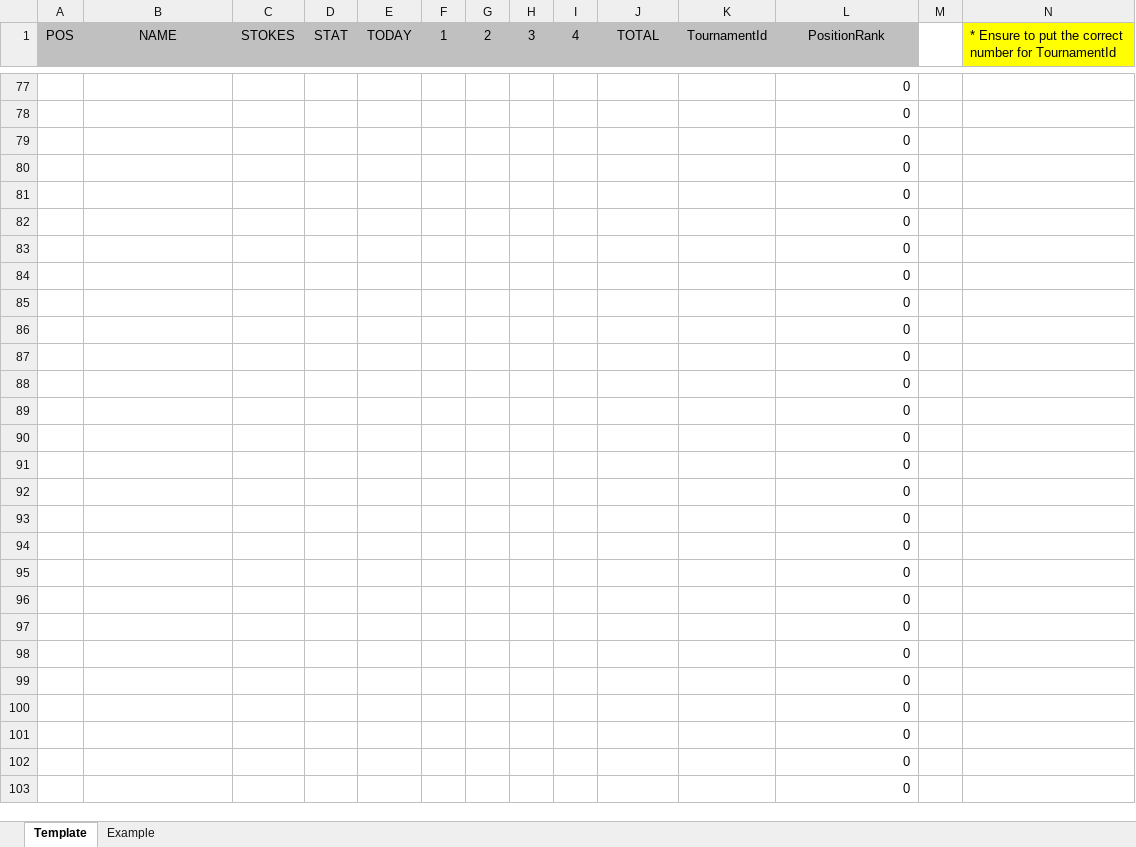
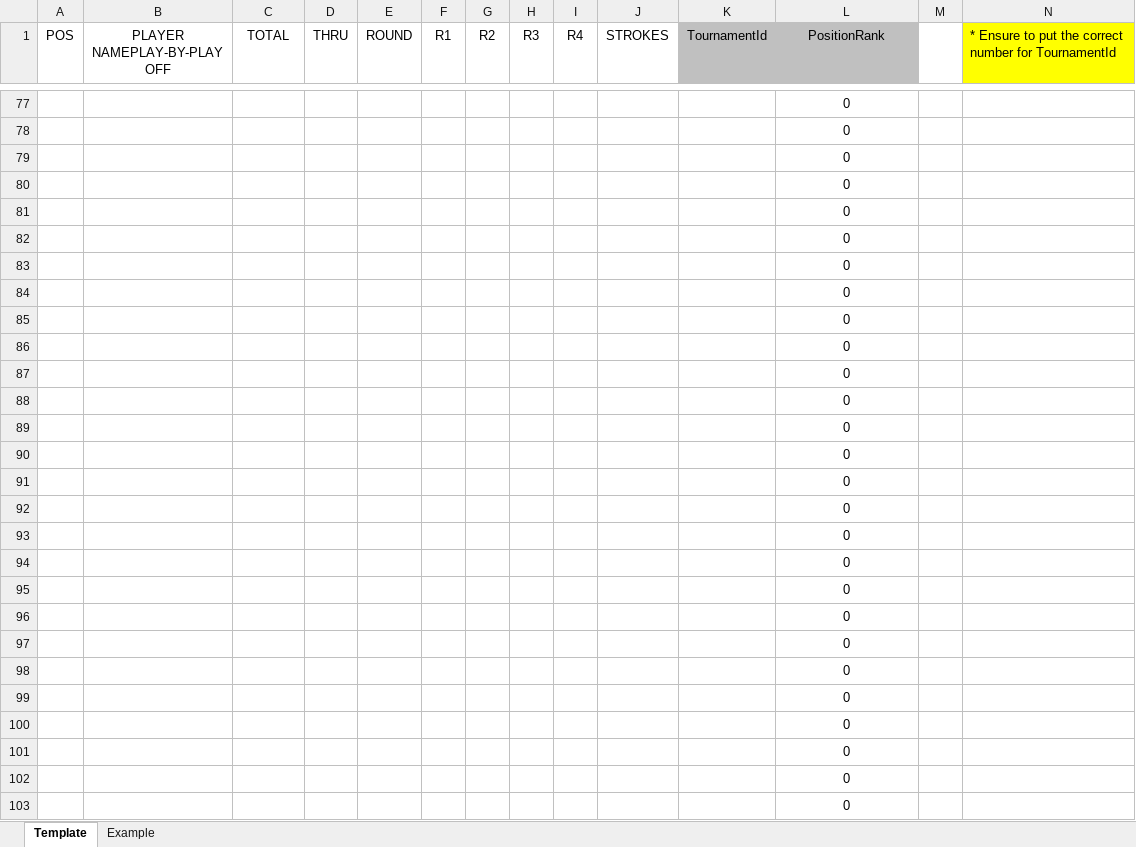
Before and after one commit to SWOFantasyGolf/SWOFantasyGolf.github.io, an Excel workbook: SavePgaResults.xlsx, sheet Template, drawn as a sheet; only a part is shown, gaps mark what is left out; values as stored, in another font and other column widths than the file's, no borders; the diff covers the shown part only; the diff names each change by its address in the sheet, - before the commit and + after, or states it on an @@ line.

```diff
--- a/SavePgaResults.xlsx (sheet Template)
+++ b/SavePgaResults.xlsx (sheet Template)
-A1:J1 fill: #C0C0C0
+A1:J1 fill: none
-B1: NAME
+B1: PLAYER NAMEPLAY-BY-PLAY OFF
-C1: STOKES
+C1: TOTAL
-D1: STAT
+D1: THRU
-E1: TODAY
+E1: ROUND
-F1: 1
+F1: R1
-G1: 2
+G1: R2
-H1: 3
+H1: R3
-I1: 4
+I1: R4
-J1: TOTAL
+J1: STROKES
-L77:L103 alignment: right
+L77:L103 alignment: center
```
Also changed, not shown: 75 added rows, 75 removed rows and cell formats elsewhere in this sheet, 27 other files.
